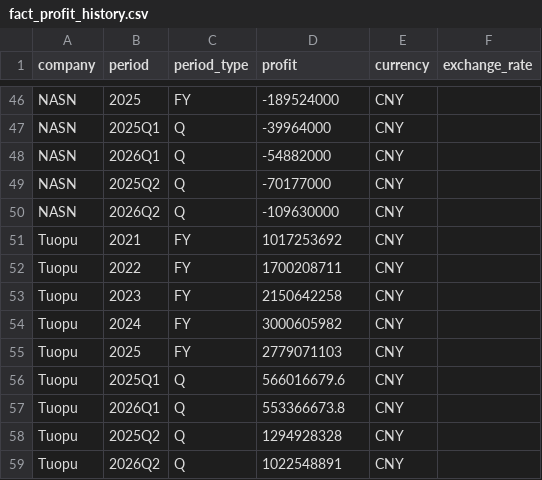
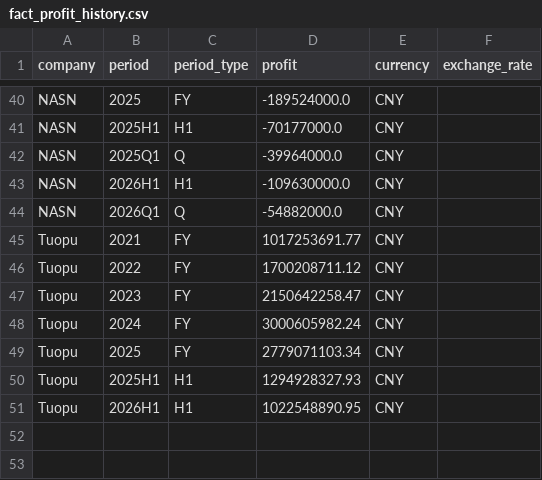
Before and after one commit to Z0228987/Competitor-Analysis, a CSV file: data/fact_profit_history.csv, drawn as a sheet; only a part is shown, gaps mark what is left out; removed rows and columns are numbered as before the commit, all else as after; the diff covers the shown part only; the diff names each change by its address in the sheet, - before the commit and + after, or states it on an @@ line.

```diff
--- a/data/fact_profit_history.csv
+++ b/data/fact_profit_history.csv
-D40 (profit): -189524000
+D40 (profit): -189524000.0
-B41 (period): 2025Q1
+B41 (period): 2025H1
-C41 (period_type): Q
+C41 (period_type): H1
-D41 (profit): -39964000
+D41 (profit): -70177000.0
-B42 (period): 2026Q1
+B42 (period): 2025Q1
-D42 (profit): -54882000
+D42 (profit): -39964000.0
-B43 (period): 2025Q2
+B43 (period): 2026H1
-C43 (period_type): Q
+C43 (period_type): H1
-D43 (profit): -70177000
+D43 (profit): -109630000.0
-B44 (period): 2026Q2
+B44 (period): 2026Q1
-D44 (profit): -109630000
+D44 (profit): -54882000.0
-D45 (profit): 1017253692
+D45 (profit): 1017253691.77
-D46 (profit): 1700208711
+D46 (profit): 1700208711.12
-D47 (profit): 2150642258
+D47 (profit): 2150642258.47
-D48 (profit): 3000605982
+D48 (profit): 3000605982.24
-D49 (profit): 2779071103
+D49 (profit): 2779071103.34
-B50 (period): 2025Q1
+B50 (period): 2025H1
-C50:C51 (period_type): Q
+C50:C51 (period_type): H1
-D50 (profit): 566016679.6
+D50 (profit): 1294928327.93
-B51 (period): 2026Q1
+B51 (period): 2026H1
-D51 (profit): 553366673.8
+D51 (profit): 1022548890.95
-row 58: Tuopu | 2025Q2 | Q | 1294928328 | CNY
-row 59: Tuopu | 2026Q2 | Q | 1022548891 | CNY
```
Also changed, not shown: 2 added rows, 8 removed rows and 58 edited cells elsewhere in this file, data/fact_sales_history.csv.
